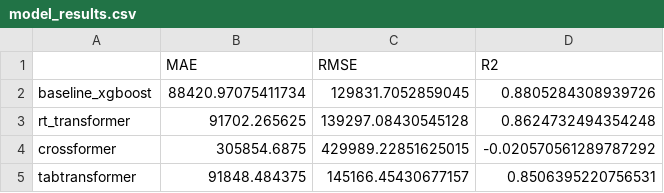
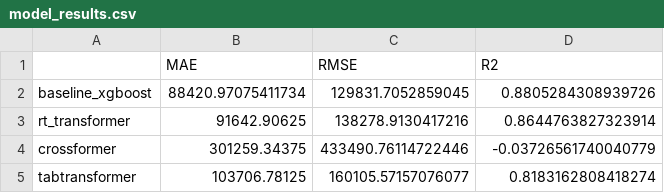
Before and after one commit to Shivam20214082/car_price_prediction, a CSV file: outputs/model_results.csv, drawn as a sheet.

```diff
--- a/outputs/model_results.csv
+++ b/outputs/model_results.csv
@@ -2,4 +2,4 @@
 baseline_xgboost,88420.97075411734,129831.7052859045,0.8805284308939726
-rt_transformer,91702.265625,139297.08430545128,0.8624732494354248
-crossformer,305854.6875,429989.22851625015,-0.020570561289787292
-tabtransformer,91848.484375,145166.45430677157,0.8506395220756531
+rt_transformer,91642.90625,138278.9130417216,0.8644763827323914
+crossformer,301259.34375,433490.76114722446,-0.03726561740040779
+tabtransformer,103706.78125,160105.57157076077,0.8183162808418274
```
Also changed, not shown: 24 other files.
